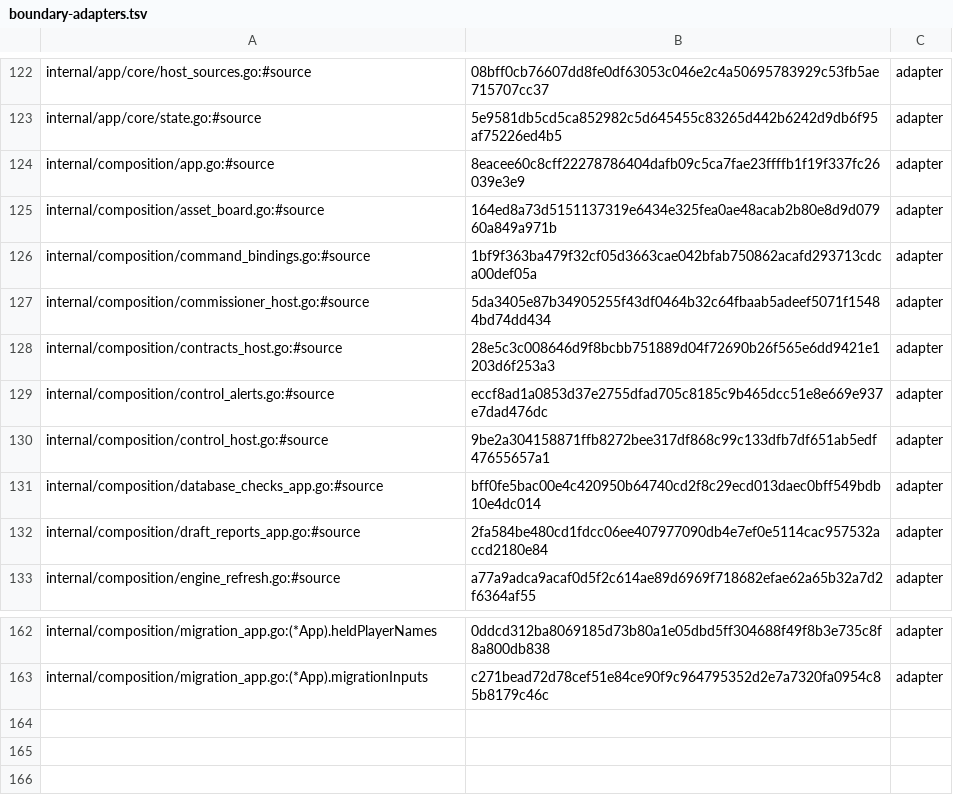
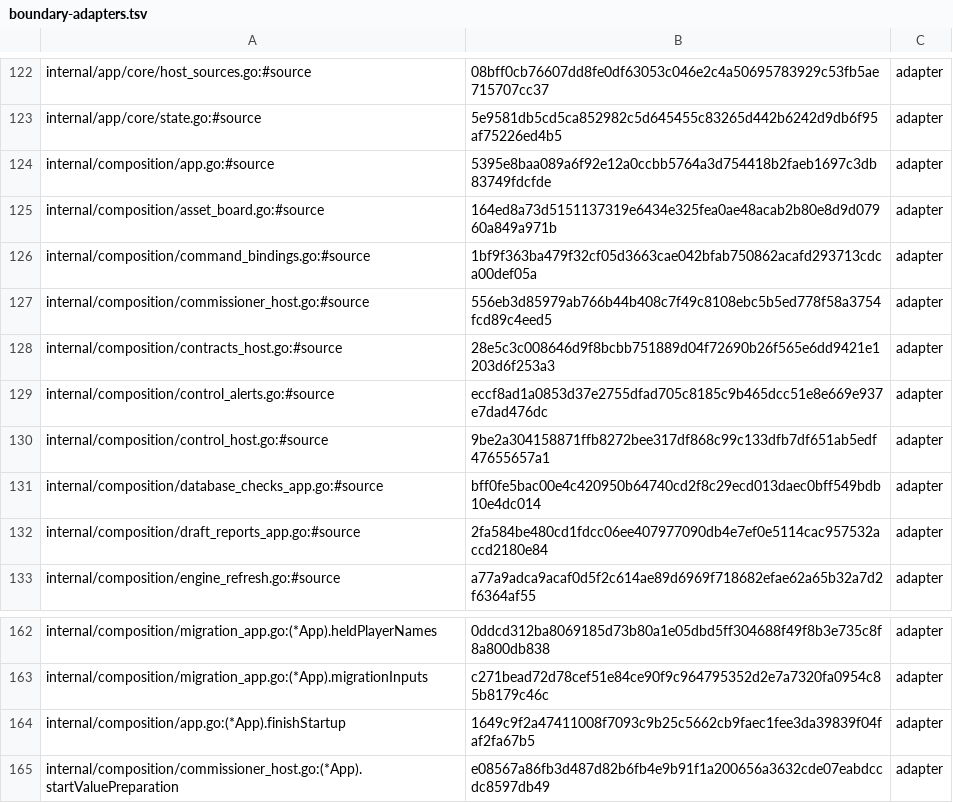
Before and after one commit to secureprospective/TheWarRoom, a TSV file: docs/architecture/boundary-adapters.tsv, drawn as a sheet; only a part is shown, gaps mark what is left out.

Commit message:
fix: prepare fresh league values outside screen reads [AI-assisted]

```diff
--- a/docs/architecture/boundary-adapters.tsv
+++ b/docs/architecture/boundary-adapters.tsv
@@ -123,6 +123,6 @@ internal/app/core/host_sources.go:#source	08bff0cb76607dd8fe0df63053c046e2c4a506
 internal/app/core/state.go:#source	5e9581db5cd5ca852982c5d645455c83265d442b6242d9db6f95af75226ed4b5	adapter
-internal/composition/app.go:#source	8eacee60c8cff22278786404dafb09c5ca7fae23ffffb1f19f337fc26039e3e9	adapter
+internal/composition/app.go:#source	5395e8baa089a6f92e12a0ccbb5764a3d754418b2faeb1697c3db83749fdcfde	adapter
 internal/composition/asset_board.go:#source	164ed8a73d5151137319e6434e325fea0ae48acab2b80e8d9d07960a849a971b	adapter
 internal/composition/command_bindings.go:#source	1bf9f363ba479f32cf05d3663cae042bfab750862acafd293713cdca00def05a	adapter
-internal/composition/commissioner_host.go:#source	5da3405e87b34905255f43df0464b32c64fbaab5adeef5071f15484bd74dd434	adapter
+internal/composition/commissioner_host.go:#source	556eb3d85979ab766b44b408c7f49c8108ebc5b5ed778f58a3754fcd89c4eed5	adapter
 internal/composition/contracts_host.go:#source	28e5c3c008646d9f8bcbb751889d04f72690b26f565e6dd9421e1203d6f253a3	adapter
@@ -163 +163,3 @@ internal/composition/migration_app.go:(*App).heldPlayerNames	0ddcd312ba8069185d7
 internal/composition/migration_app.go:(*App).migrationInputs	c271bead72d78cef51e84ce90f9c964795352d2e7a7320fa0954c85b8179c46c	adapter
+internal/composition/app.go:(*App).finishStartup	1649c9f2a47411008f7093c9b25c5662cb9faec1fee3da39839f04faf2fa67b5	adapter
+internal/composition/commissioner_host.go:(*App).startValuePreparation	e08567a86fb3d487d82b6fb4e9b91f1a200656a3632cde07eabdccdc8597db49	adapter
```
Also changed, not shown: 21 other files.
